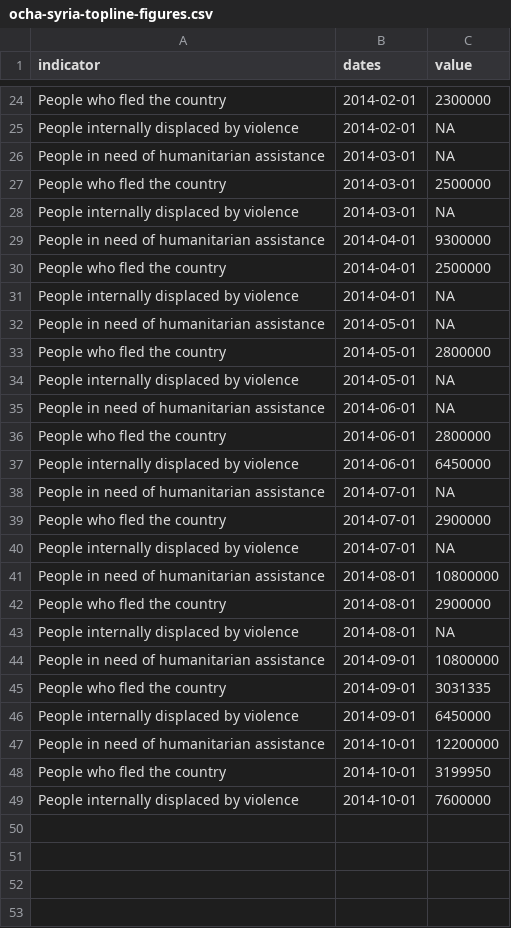
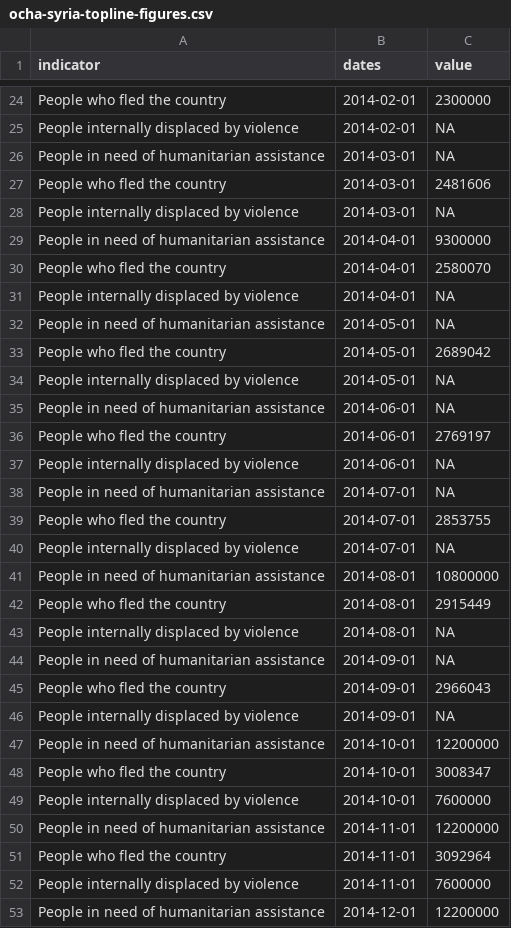
Before and after one commit to luiscape/hdxscraper-ocha-syria-topline, a CSV file: data/ocha-syria-topline-figures.csv, drawn as a sheet; only a part is shown, gaps mark what is left out; the diff covers the shown part only.

```diff
--- a/data/ocha-syria-topline-figures.csv
+++ b/data/ocha-syria-topline-figures.csv
@@ -26,24 +26,28 @@
 "People in need of humanitarian assistance","2014-03-01",NA
-"People who fled the country","2014-03-01",2500000
+"People who fled the country","2014-03-01",2481606
 "People internally displaced by violence","2014-03-01",NA
 "People in need of humanitarian assistance","2014-04-01",9300000
-"People who fled the country","2014-04-01",2500000
+"People who fled the country","2014-04-01",2580070
 "People internally displaced by violence","2014-04-01",NA
 "People in need of humanitarian assistance","2014-05-01",NA
-"People who fled the country","2014-05-01",2800000
+"People who fled the country","2014-05-01",2689042
 "People internally displaced by violence","2014-05-01",NA
 "People in need of humanitarian assistance","2014-06-01",NA
-"People who fled the country","2014-06-01",2800000
-"People internally displaced by violence","2014-06-01",6450000
+"People who fled the country","2014-06-01",2769197
+"People internally displaced by violence","2014-06-01",NA
 "People in need of humanitarian assistance","2014-07-01",NA
-"People who fled the country","2014-07-01",2900000
+"People who fled the country","2014-07-01",2853755
 "People internally displaced by violence","2014-07-01",NA
 "People in need of humanitarian assistance","2014-08-01",10800000
-"People who fled the country","2014-08-01",2900000
+"People who fled the country","2014-08-01",2915449
 "People internally displaced by violence","2014-08-01",NA
-"People in need of humanitarian assistance","2014-09-01",10800000
-"People who fled the country","2014-09-01",3031335
-"People internally displaced by violence","2014-09-01",6450000
+"People in need of humanitarian assistance","2014-09-01",NA
+"People who fled the country","2014-09-01",2966043
+"People internally displaced by violence","2014-09-01",NA
 "People in need of humanitarian assistance","2014-10-01",12200000
-"People who fled the country","2014-10-01",3199950
+"People who fled the country","2014-10-01",3008347
 "People internally displaced by violence","2014-10-01",7600000
+"People in need of humanitarian assistance","2014-11-01",12200000
+"People who fled the country","2014-11-01",3092964
+"People internally displaced by violence","2014-11-01",7600000
+"People in need of humanitarian assistance","2014-12-01",12200000
```
Also changed, not shown: 5 added rows and 7 edited cells elsewhere in this file, data/temp/data.csv, 1 other file.
